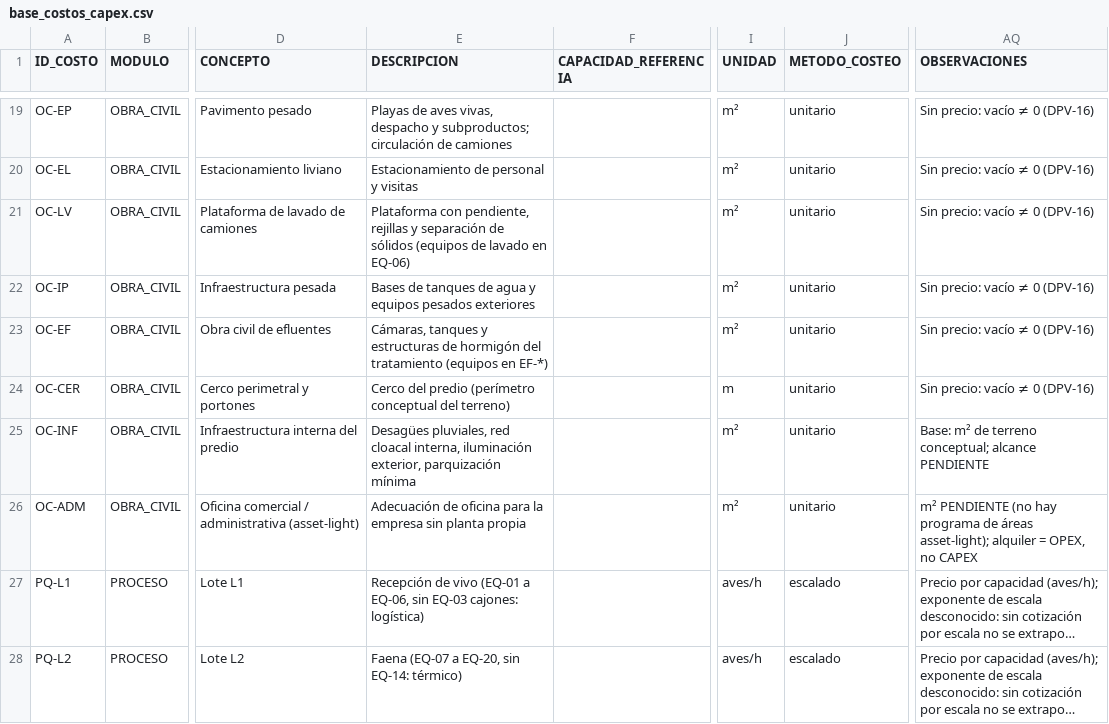
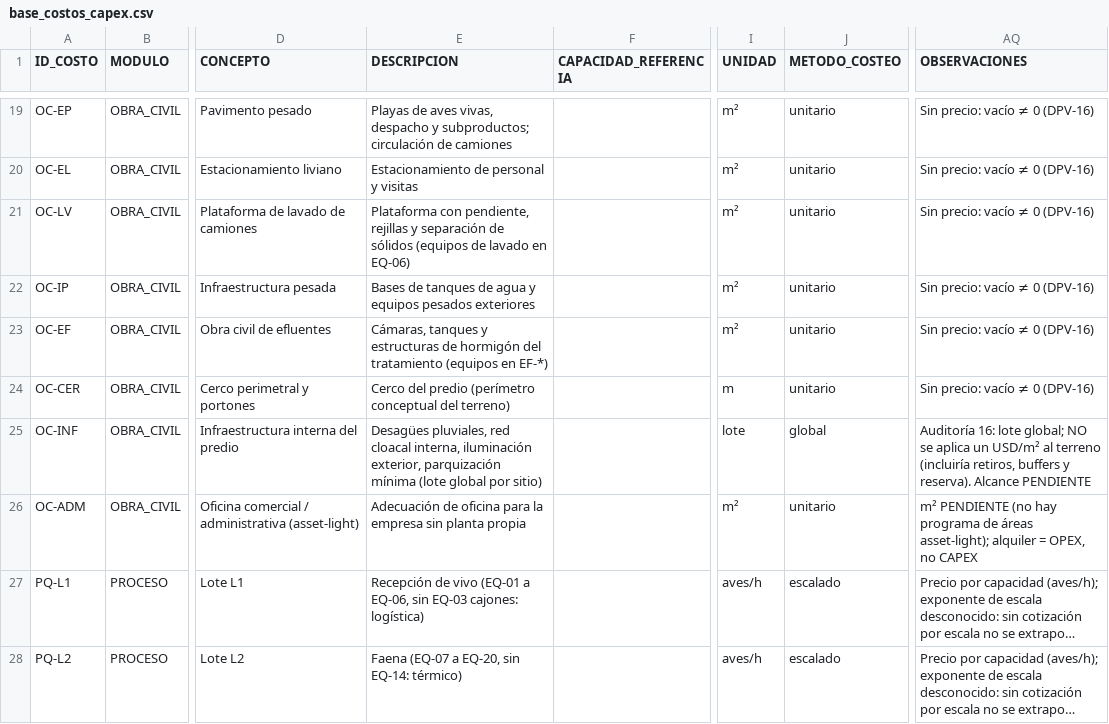
Before and after one commit to RamiroNicastro/proyecto-avicola-4., a CSV file: 19_capex/base_costos_capex.csv, drawn as a sheet; only a part is shown, gaps mark what is left out; long unchanged cells end in …; the diff names each change by its address in the sheet, - before the commit and + after, or states it on an @@ line.

```diff
--- a/19_capex/base_costos_capex.csv
+++ b/19_capex/base_costos_capex.csv
-E25 (DESCRIPCION): …parquización mínima
+E25 (DESCRIPCION): …parquización mínima (lote global por sitio)
-I25 (UNIDAD): m²
+I25 (UNIDAD): lote
-J25 (METODO_COSTEO): unitario
+J25 (METODO_COSTEO): global
-AQ25 (OBSERVACIONES): Base: m² de terreno conceptual; alcance PENDIENTE
+AQ25 (OBSERVACIONES): Auditoría 16: lote global; NO se aplica un USD/m² al terreno (incluiría retiros, buffers y reserva). Alcance PENDIENTE
```
Also changed, not shown: 19_capex/expansion_capex.csv, 19_capex/matriz_rfq_capex.csv, 18 other files.
